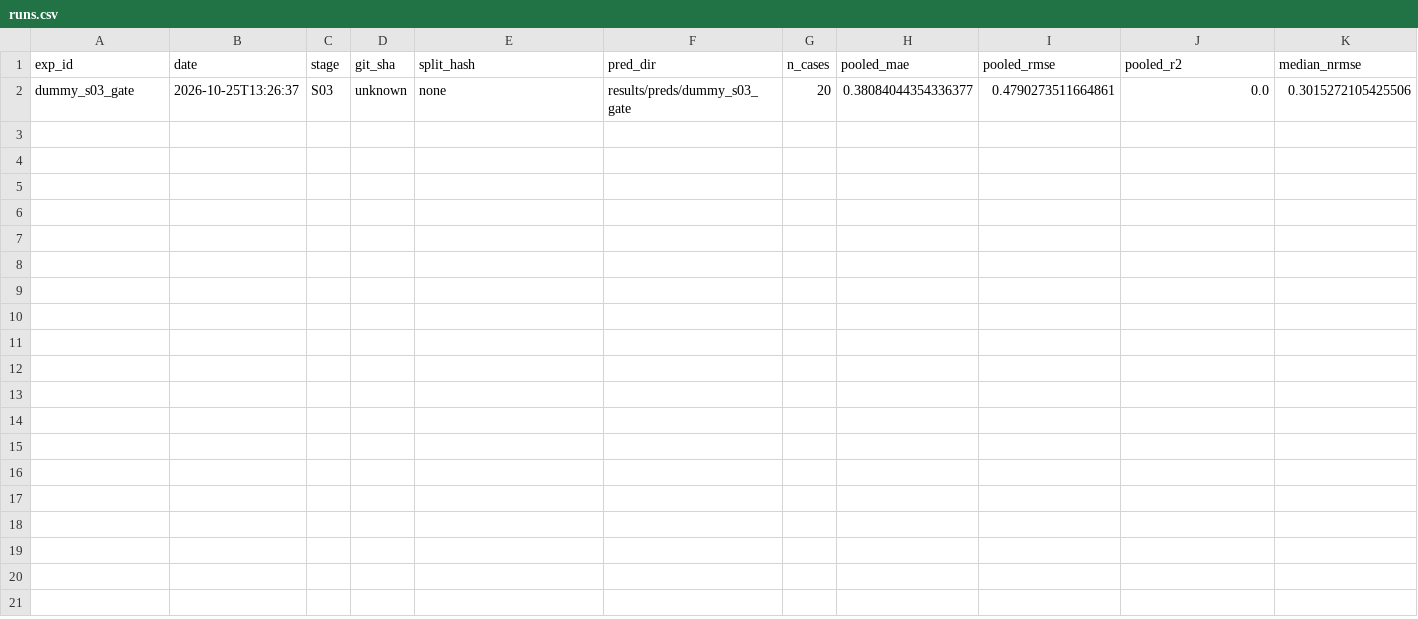
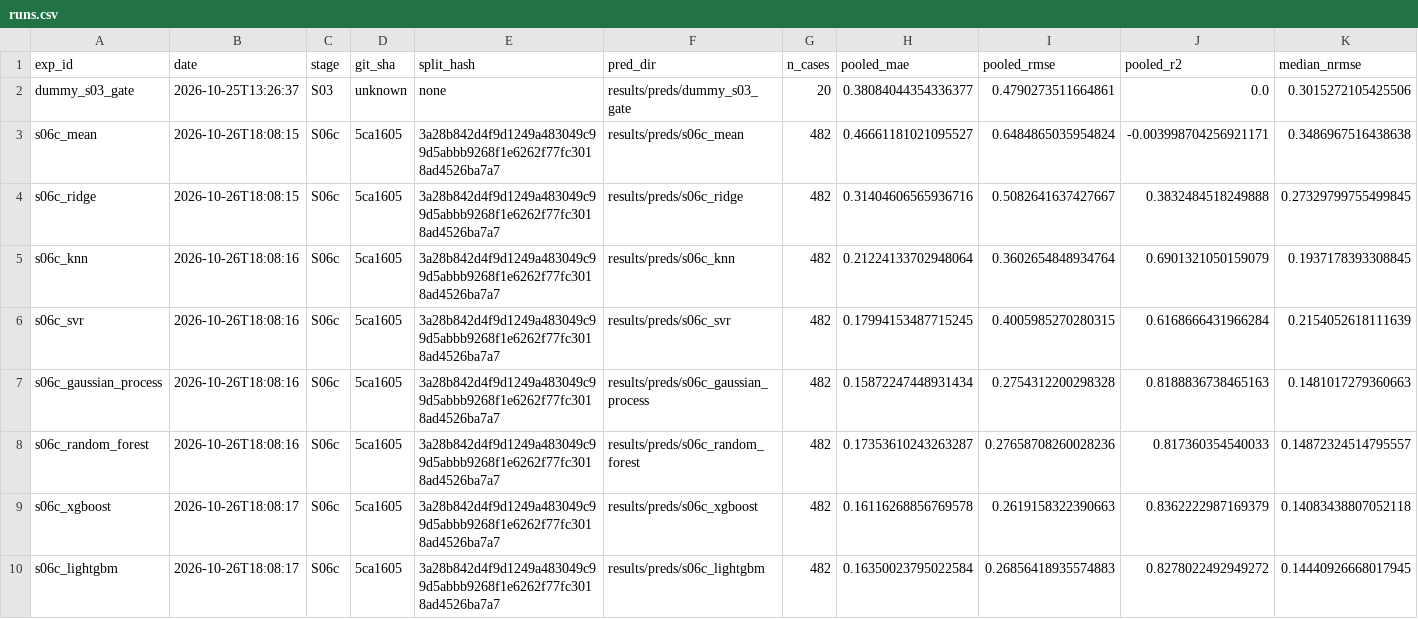
Before and after one commit to Arya756/Urban-Microclimate-Modelling, a CSV file: results/runs.csv, drawn as a sheet; only a part is shown; rows hold the shown columns only; the diff names each change by its address in the sheet, - before the commit and + after, or states it on an @@ line.

Commit message:
feat: compare case-level models under nested grouped CV (S06c)
- S06c reruns the case-level models on the corrected targets (U/u_tau,
  raster mask) and features (published Kanda), with every model tuned
  inside the outer folds: Optuna, 30 trials, 5 grouped inner folds.
  XGBoost and LightGBM share one search space so neither is favoured.
- Eight regressors (mean, ridge, kNN, SVR, Gaussian process, random
  forest, XGBoost, LightGBM) on four targets; the tree ensembles also
  with default settings; feature ablation; B1 baseline.
- Group bootstrap of R2 differences, TreeSHAP on held-out folds, random
  vs grouped CV, and transfer between subsets.
- Result: XGBoost, LightGBM and random forest are statistically tied
  (U_mean R2 0.817-0.836) and all beat B1 (0.735).
- S06b now reads the corrected targets; its outputs, README and report
  are regenerated. No selection method beats the full feature set.
- data/README: data-quality notes. S02 README: 52 cases (JP-Tok-V4
  is kept).

```diff
--- a/results/runs.csv
+++ b/results/runs.csv
+row 3: s06c_mean | 2026-10-26T18:08:15 | S06c | 5ca1605 | 3a28b842d4f9d1249a483049c99d5abbb9268f1e6262f77fc3018ad4526ba7a7 | results/preds/s06c_mean | 482 | 0.46661181021095527 | 0.6484865035954824 | -0.003998704256921171 | 0.3486967516438638
+row 4: s06c_ridge | 2026-10-26T18:08:15 | S06c | 5ca1605 | 3a28b842d4f9d1249a483049c99d5abbb9268f1e6262f77fc3018ad4526ba7a7 | results/preds/s06c_ridge | 482 | 0.31404606565936716 | 0.5082641637427667 | 0.3832484518249888 | 0.27329799755499845
+row 5: s06c_knn | 2026-10-26T18:08:16 | S06c | 5ca1605 | 3a28b842d4f9d1249a483049c99d5abbb9268f1e6262f77fc3018ad4526ba7a7 | results/preds/s06c_knn | 482 | 0.21224133702948064 | 0.3602654848934764 | 0.6901321050159079 | 0.1937178393308845
+row 6: s06c_svr | 2026-10-26T18:08:16 | S06c | 5ca1605 | 3a28b842d4f9d1249a483049c99d5abbb9268f1e6262f77fc3018ad4526ba7a7 | results/preds/s06c_svr | 482 | 0.17994153487715245 | 0.4005985270280315 | 0.6168666431966284 | 0.2154052618111639
+row 7: s06c_gaussian_process | 2026-10-26T18:08:16 | S06c | 5ca1605 | 3a28b842d4f9d1249a483049c99d5abbb9268f1e6262f77fc3018ad4526ba7a7 | results/preds/s06c_gaussian_process | 482 | 0.15872247448931434 | 0.2754312200298328 | 0.8188836738465163 | 0.1481017279360663
+row 8: s06c_random_forest | 2026-10-26T18:08:16 | S06c | 5ca1605 | 3a28b842d4f9d1249a483049c99d5abbb9268f1e6262f77fc3018ad4526ba7a7 | results/preds/s06c_random_forest | 482 | 0.17353610243263287 | 0.27658708260028236 | 0.817360354540033 | 0.14872324514795557
+row 9: s06c_xgboost | 2026-10-26T18:08:17 | S06c | 5ca1605 | 3a28b842d4f9d1249a483049c99d5abbb9268f1e6262f77fc3018ad4526ba7a7 | results/preds/s06c_xgboost | 482 | 0.16116268856769578 | 0.2619158322390663 | 0.8362222987169379 | 0.14083438807052118
+row 10: s06c_lightgbm | 2026-10-26T18:08:17 | S06c | 5ca1605 | 3a28b842d4f9d1249a483049c99d5abbb9268f1e6262f77fc3018ad4526ba7a7 | results/preds/s06c_lightgbm | 482 | 0.16350023795022584 | 0.26856418935574883 | 0.8278022492949272 | 0.14440926668017945
```
Also changed, not shown: pipeline/S06b_feature_selection_AS/outputs/fold_metrics.csv, pipeline/S06b_feature_selection_AS/outputs/paired_fold_comparisons.csv, 45 other files.
